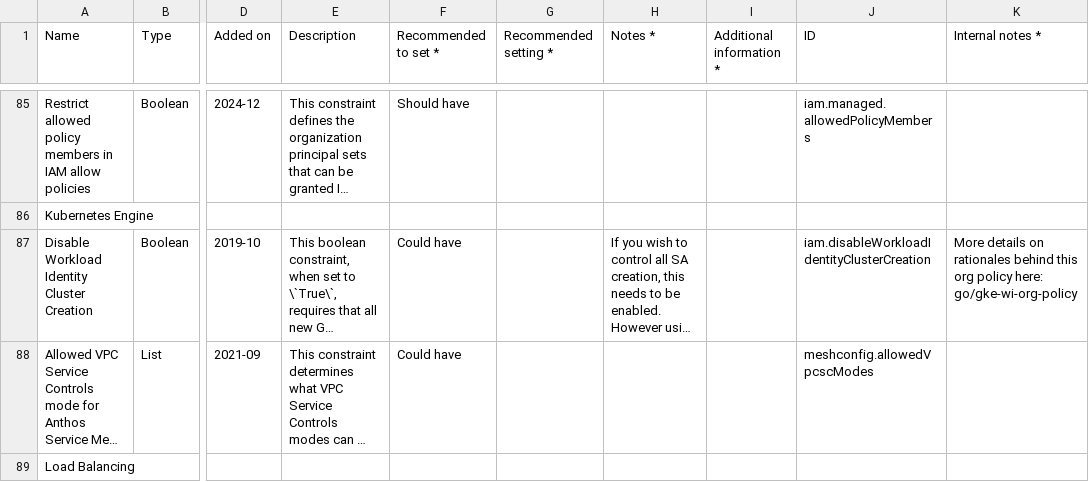
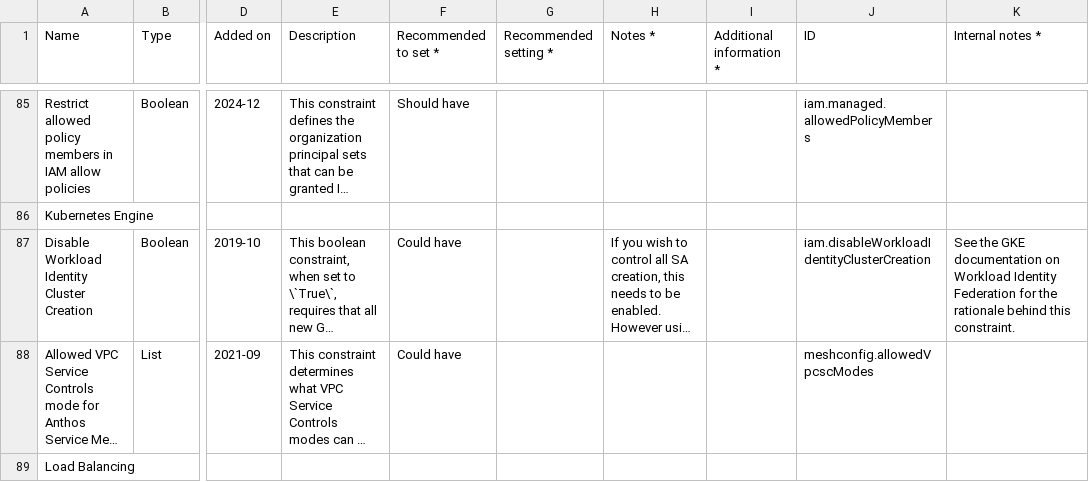
Before and after one commit to GoogleCloudPlatform/CloudGauge, a CSV file: assets/gcp_best_practices.csv, drawn as a sheet; only a part is shown, gaps mark what is left out; long unchanged cells end in …; the diff names each change by its address in the sheet, - before the commit and + after, or states it on an @@ line.

```diff
--- a/assets/gcp_best_practices.csv
+++ b/assets/gcp_best_practices.csv
-K87 (Internal notes *): More details on rationales behind this org policy here: go/gke-wi-org-policy
+K87 (Internal notes *): See the GKE documentation on Workload Identity Federation for the rationale behind this constraint.
```
Also changed, not shown: 12 other files.
